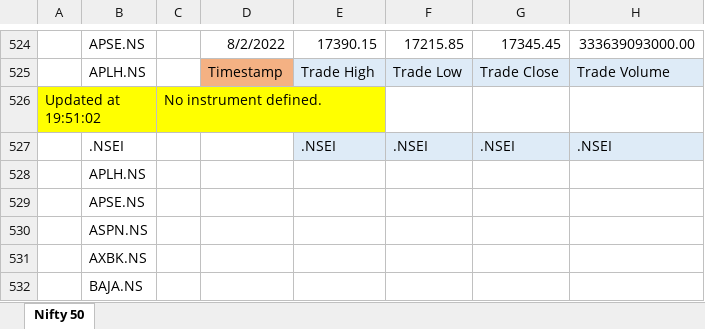
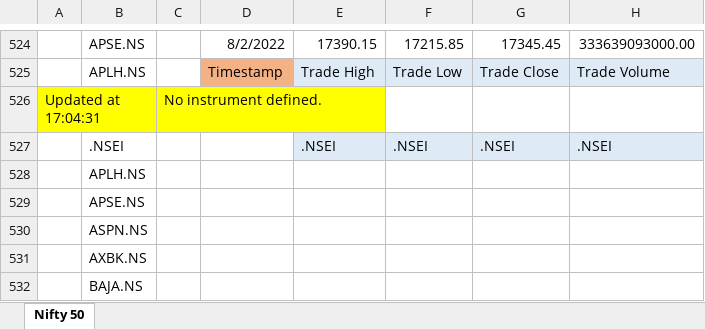
Before and after one commit to Harinder441/portfolio-optimization-fuzzy-svm, an Excel workbook: PortfolioOptimisation/Nifty 50 (3).xlsx, sheet Nifty 50, drawn as a sheet; only a part is shown, gaps mark what is left out; values as stored, in another font and other column widths than the file's, no borders; the diff names each change by its address in the sheet, - before the commit and + after, or states it on an @@ line.

```diff
--- a/PortfolioOptimisation/Nifty 50 (3).xlsx (sheet Nifty 50)
+++ b/PortfolioOptimisation/Nifty 50 (3).xlsx (sheet Nifty 50)
-A526: Updated at 19:51:02
+A526: Updated at 17:04:31
```
Also changed, not shown: PortfolioOptimisation/shortlisted.xlsx, 1 other file.
